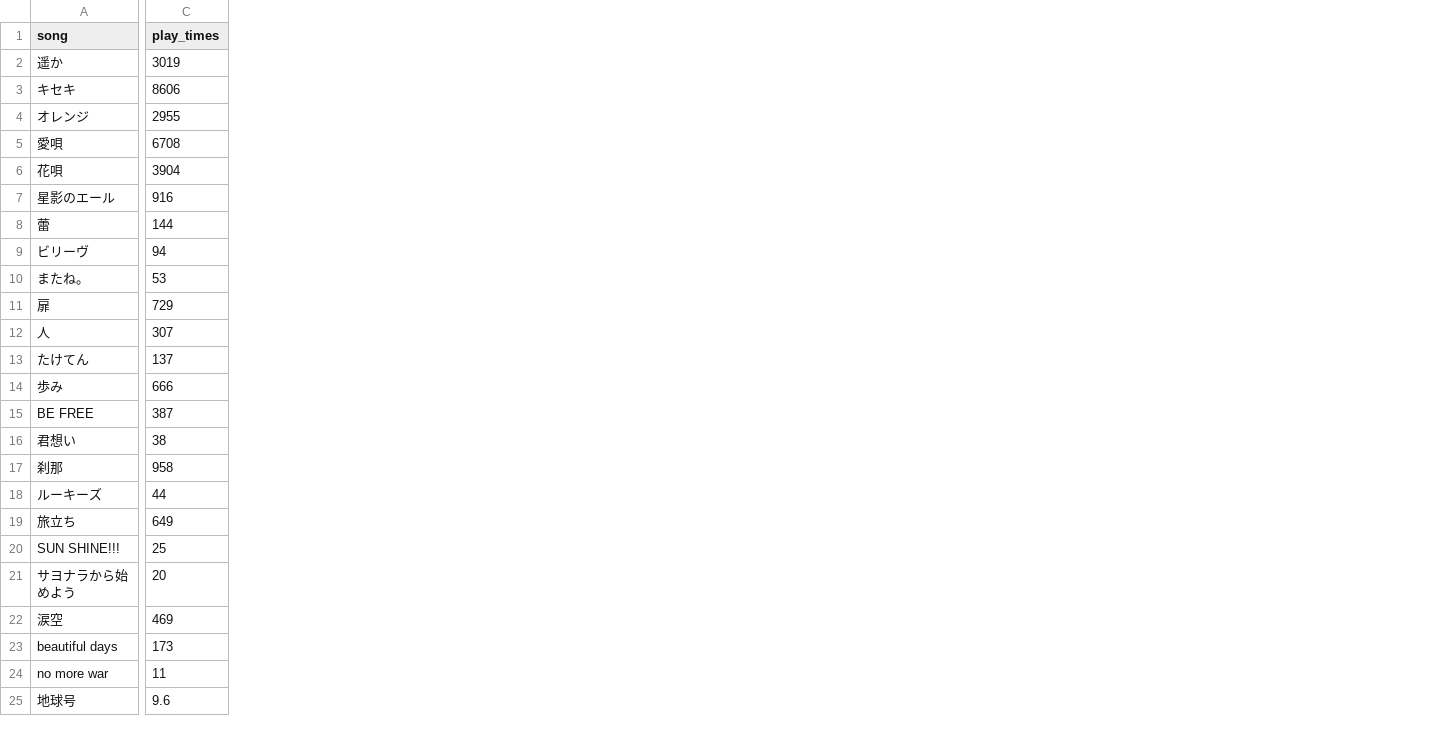
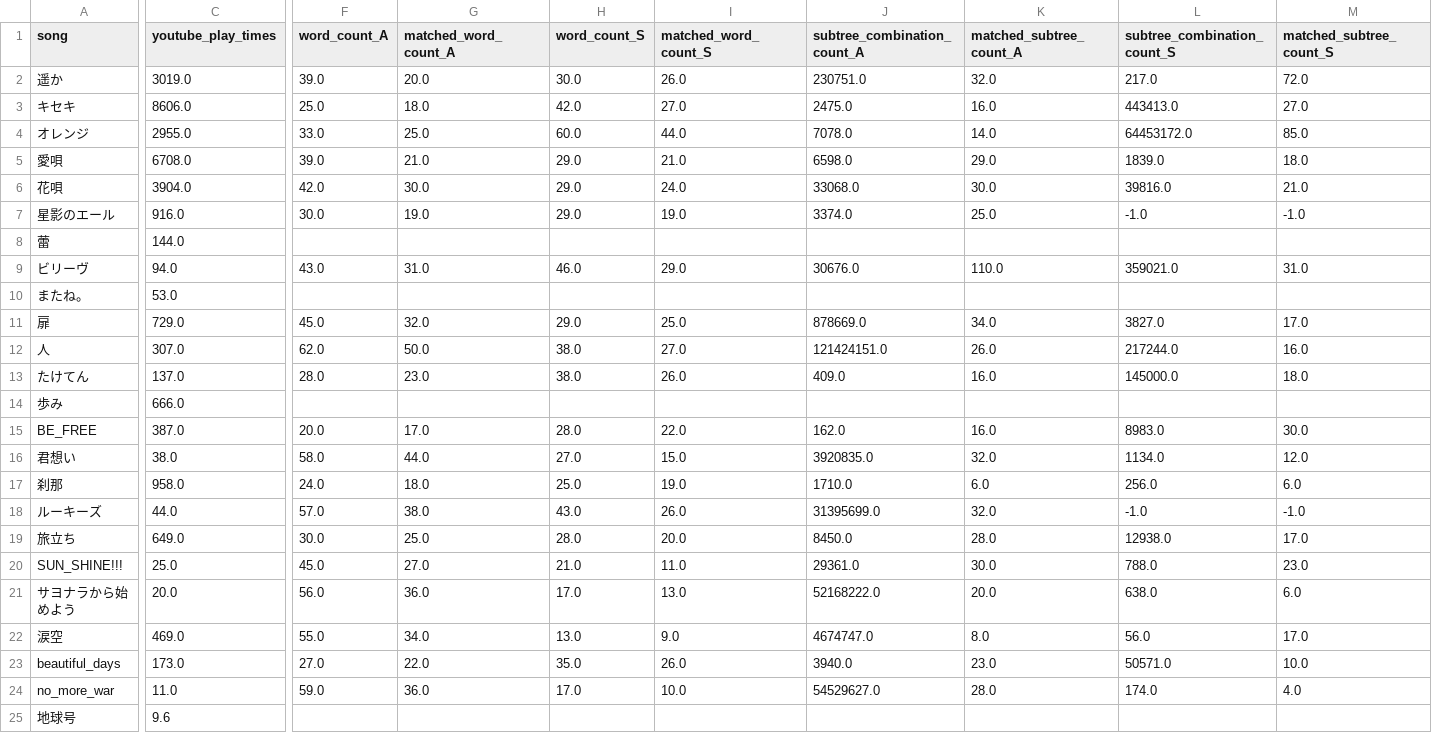
Before and after one commit to tsubasasugawara/lyrics_melody_analyzer, a CSV file: csv/GReeeeN_2023_11_19.csv, drawn as a sheet; only a part is shown, gaps mark what is left out; removed rows and columns are numbered as before the commit, all else as after; the diff names each change by its address in the sheet, - before the commit and + after, or states it on an @@ line.

```diff
--- a/csv/GReeeeN_2023_11_19.csv
+++ b/csv/GReeeeN_2023_11_19.csv
-column C (play_times), rows 2-25: 3019 | 8606 | 2955 | 6708 | 3904 | 916 | 144 | 94 | 53 | 729 | 307 | 137 | 666 | 387 | 38 | 958 | 44 | 649 | 25 | 20 | 469 | 173 | 11 | 9.6
+column C (youtube_play_times), rows 2-25: 3019.0 | 8606.0 | 2955.0 | 6708.0 | 3904.0 | 916.0 | 144.0 | 94.0 | 53.0 | 729.0 | 307.0 | 137.0 | 666.0 | 387.0 | 38.0 | 958.0 | 44.0 | 649.0 | 25.0 | 20.0 | 469.0 | 173.0 | 11.0 | 9.6
+column F (word_count_A), rows 2-24: 39.0 | 25.0 | 33.0 | 39.0 | 42.0 | 30.0 |  | 43.0 |  | 45.0 | 62.0 | 28.0 |  | 20.0 | 58.0 | 24.0 | 57.0 | 30.0 | 45.0 | 56.0 | 55.0 | 27.0 | 59.0
+column G (matched_word_count_A), rows 2-24: 20.0 | 18.0 | 25.0 | 21.0 | 30.0 | 19.0 |  | 31.0 |  | 32.0 | 50.0 | 23.0 |  | 17.0 | 44.0 | 18.0 | 38.0 | 25.0 | 27.0 | 36.0 | 34.0 | 22.0 | 36.0
+column H (word_count_S), rows 2-24: 30.0 | 42.0 | 60.0 | 29.0 | 29.0 | 29.0 |  | 46.0 |  | 29.0 | 38.0 | 38.0 |  | 28.0 | 27.0 | 25.0 | 43.0 | 28.0 | 21.0 | 17.0 | 13.0 | 35.0 | 17.0
+column I (matched_word_count_S), rows 2-24: 26.0 | 27.0 | 44.0 | 21.0 | 24.0 | 19.0 |  | 29.0 |  | 25.0 | 27.0 | 26.0 |  | 22.0 | 15.0 | 19.0 | 26.0 | 20.0 | 11.0 | 13.0 | 9.0 | 26.0 | 10.0
+column J (subtree_combination_count_A), rows 2-24: 230751.0 | 2475.0 | 7078.0 | 6598.0 | 33068.0 | 3374.0 |  | 30676.0 |  | 878669.0 | 121424151.0 | 409.0 |  | 162.0 | 3920835.0 | 1710.0 | 31395699.0 | 8450.0 | 29361.0 | 52168222.0 | 4674747.0 | 3940.0 | 54529627.0
+column K (matched_subtree_count_A), rows 2-24: 32.0 | 16.0 | 14.0 | 29.0 | 30.0 | 25.0 |  | 110.0 |  | 34.0 | 26.0 | 16.0 |  | 16.0 | 32.0 | 6.0 | 32.0 | 28.0 | 30.0 | 20.0 | 8.0 | 23.0 | 28.0
+column L (subtree_combination_count_S), rows 2-24: 217.0 | 443413.0 | 64453172.0 | 1839.0 | 39816.0 | -1.0 |  | 359021.0 |  | 3827.0 | 217244.0 | 145000.0 |  | 8983.0 | 1134.0 | 256.0 | -1.0 | 12938.0 | 788.0 | 638.0 | 56.0 | 50571.0 | 174.0
+column M (matched_subtree_count_S), rows 2-24: 72.0 | 27.0 | 85.0 | 18.0 | 21.0 | -1.0 |  | 31.0 |  | 17.0 | 16.0 | 18.0 |  | 30.0 | 12.0 | 6.0 | -1.0 | 17.0 | 23.0 | 6.0 | 17.0 | 10.0 | 4.0
-A15 (song): BE FREE
+A15 (song): BE_FREE
-A20 (song): SUN SHINE!!!
+A20 (song): SUN_SHINE!!!
-A23 (song): beautiful days
+A23 (song): beautiful_days
-A24 (song): no more war
+A24 (song): no_more_war
```
Also changed, not shown: csv/ヨルシカ_2023_11_19.csv, 3 other files.
